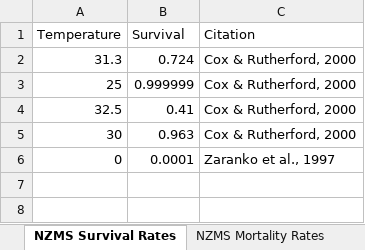
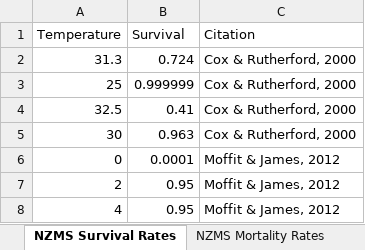
Before and after one commit to Angelika-Kurthen/ColoradoRiverInverts, an Excel workbook: VitalRates.xlsx, sheet NZMS Survival Rates, drawn as a sheet; values as stored, in another font and other column widths than the file's, no borders; the diff names each change by its address in the sheet, - before the commit and + after, or states it on an @@ line.

Commit message:
Added temp-survival respones from Moffit and James.

```diff
--- a/VitalRates.xlsx (sheet NZMS Survival Rates)
+++ b/VitalRates.xlsx (sheet NZMS Survival Rates)
-C6 (Citation): Zaranko et al., 1997
+C6 (Citation): Moffit & James, 2012
+row 7: 2 | 0.95 | Moffit & James, 2012
+row 8: 4 | 0.95 | Moffit & James, 2012
```
